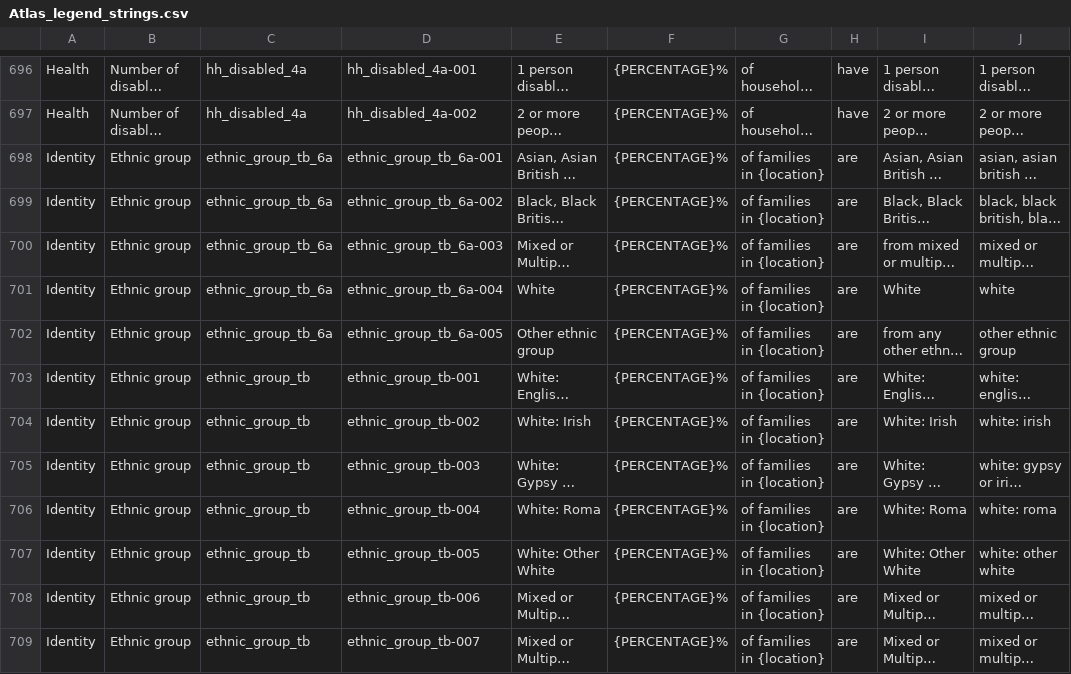
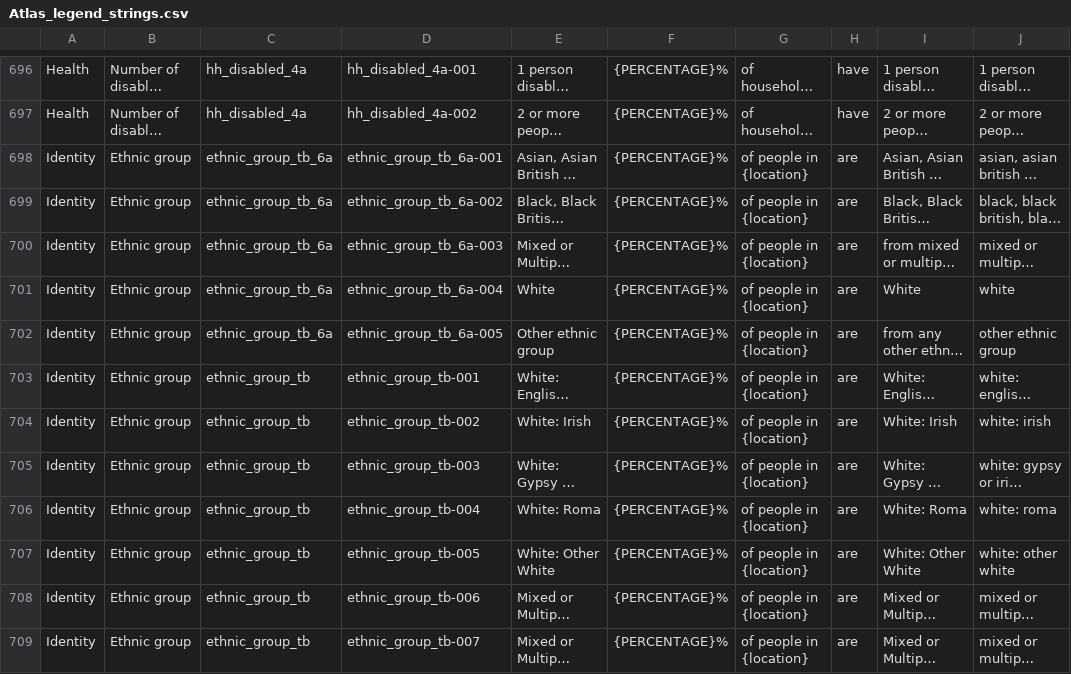
Before and after one commit to ONSdigital/dp-census-atlas, a CSV file: scripts/content/input_metadata_files/Atlas_legend_strings.csv, drawn as a sheet; only a part is shown, gaps mark what is left out; long unchanged cells end in …; the diff covers the shown part only; the diff names each change by its address in the sheet, - before the commit and + after, or states it on an @@ line.

Commit message:
update ethnic_group legend strings after qa feedback

```diff
--- a/scripts/content/input_metadata_files/Atlas_legend_strings.csv
+++ b/scripts/content/input_metadata_files/Atlas_legend_strings.csv
-G698:G709: of families in {location}
+G698:G709: of people in {location}
```
Also changed, not shown: 12 edited cells elsewhere in this file, 12 other files.
